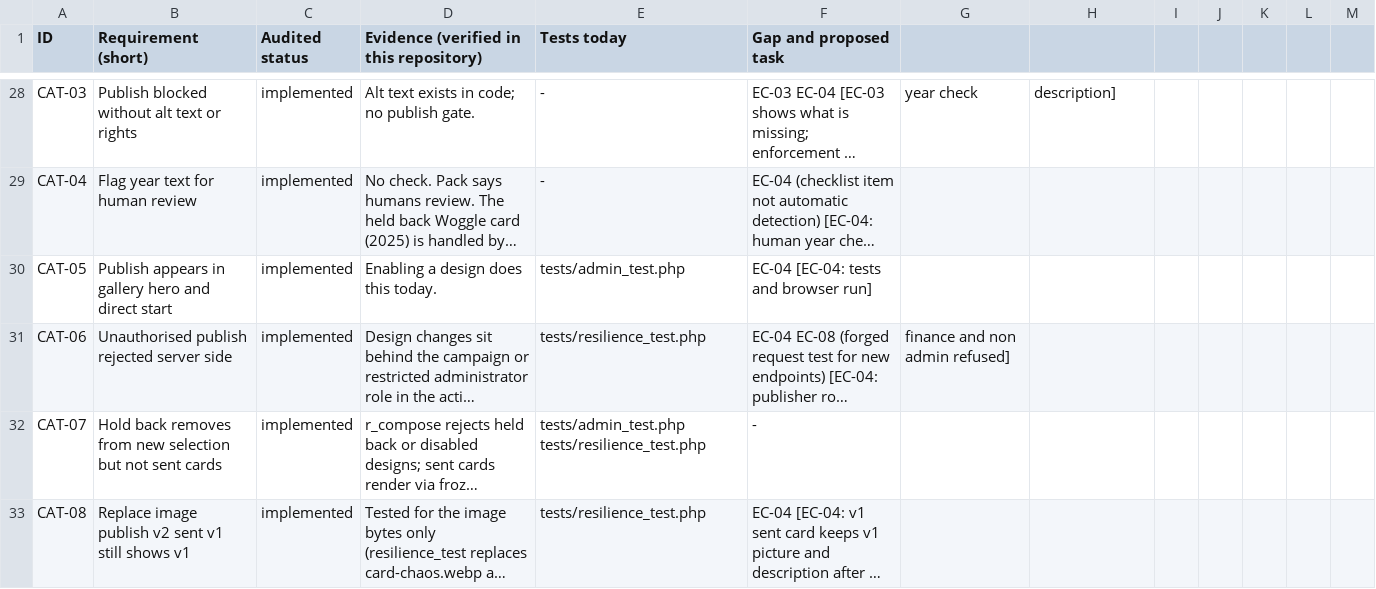
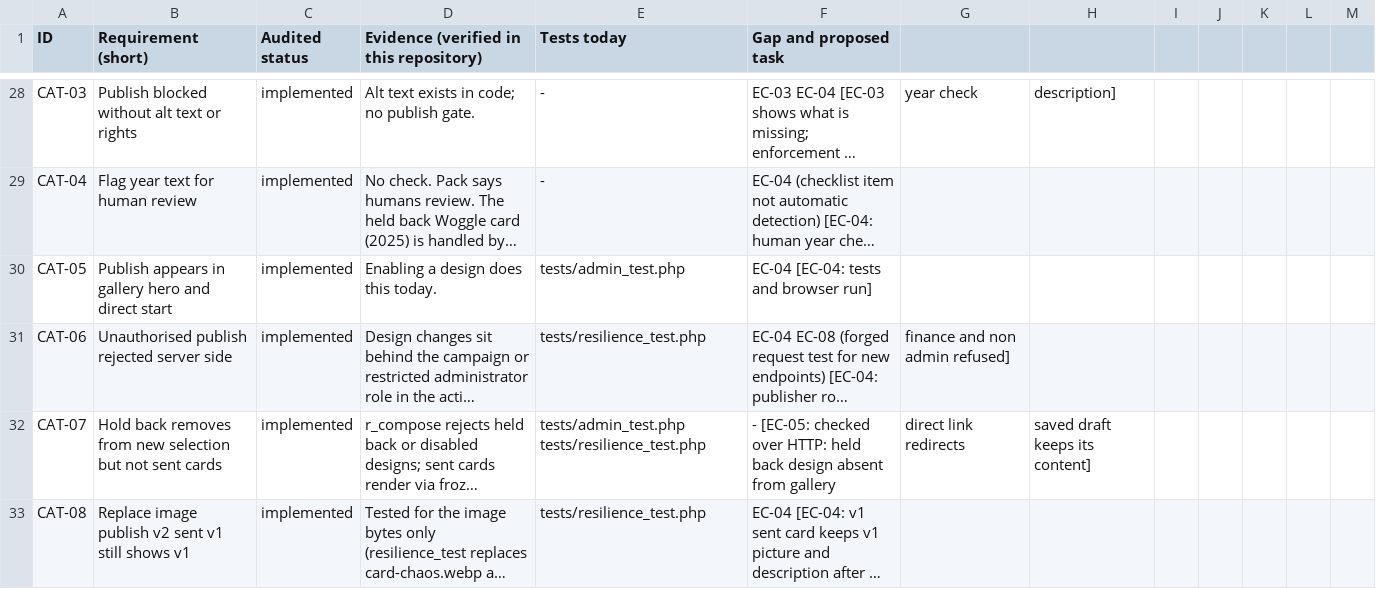
Before and after one commit to RobWheeler46/Code, a CSV file: christmas-ecard/docs/gap_matrix_v27.csv, drawn as a sheet; only a part is shown, gaps mark what is left out; long unchanged cells end in …; the diff covers the shown part only; the diff names each change by its address in the sheet, - before the commit and + after, or states it on an @@ line.

```diff
--- a/christmas-ecard/docs/gap_matrix_v27.csv
+++ b/christmas-ecard/docs/gap_matrix_v27.csv
-F32 (Gap and proposed task): -
+F32 (Gap and proposed task): - [EC-05: checked over HTTP: held back design absent from gallery
-G32: (empty)
+G32: direct link redirects
-H32: (empty)
+H32: saved draft keeps its content]
```
Also changed, not shown: 11 edited cells elsewhere in this file, 6 other files.
